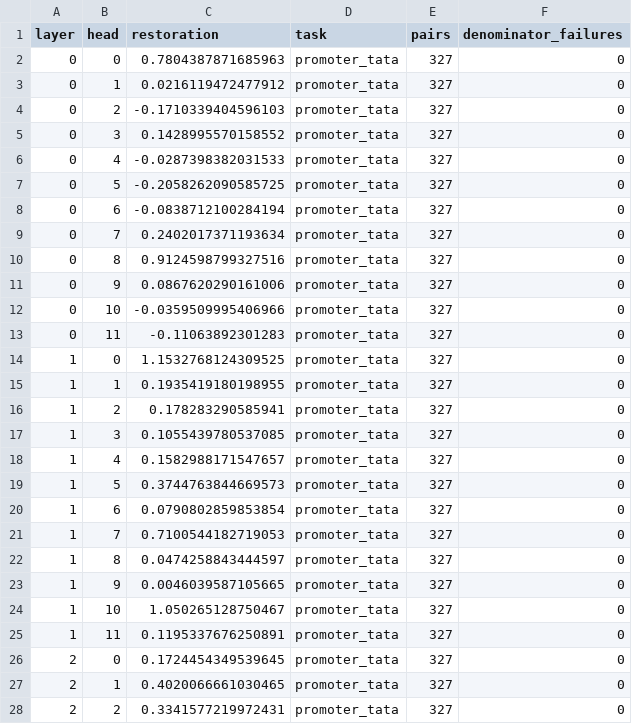
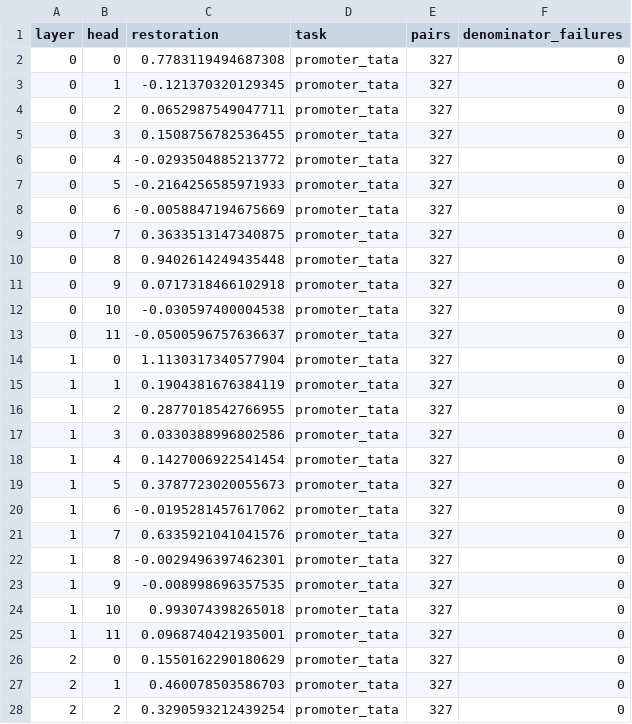
Before and after one commit to ArjunCodess/MINTS, a CSV file: results/patching/promoter_tata_batch_dnabert_activation_patching.csv, drawn as a sheet; only a part is shown; the diff covers the shown part only.

```diff
--- a/results/patching/promoter_tata_batch_dnabert_activation_patching.csv
+++ b/results/patching/promoter_tata_batch_dnabert_activation_patching.csv
@@ -1,28 +1,28 @@
 layer,head,restoration,task,pairs,denominator_failures
-0,0,0.7804387871685963,promoter_tata,327,0
-0,1,0.0216119472477912,promoter_tata,327,0
-0,2,-0.1710339404596103,promoter_tata,327,0
-0,3,0.1428995570158552,promoter_tata,327,0
-0,4,-0.0287398382031533,promoter_tata,327,0
-0,5,-0.2058262090585725,promoter_tata,327,0
-0,6,-0.0838712100284194,promoter_tata,327,0
-0,7,0.2402017371193634,promoter_tata,327,0
-0,8,0.9124598799327516,promoter_tata,327,0
-0,9,0.0867620290161006,promoter_tata,327,0
-0,10,-0.0359509995406966,promoter_tata,327,0
-0,11,-0.11063892301283,promoter_tata,327,0
-1,0,1.1532768124309525,promoter_tata,327,0
-1,1,0.1935419180198955,promoter_tata,327,0
-1,2,0.178283290585941,promoter_tata,327,0
-1,3,0.1055439780537085,promoter_tata,327,0
-1,4,0.1582988171547657,promoter_tata,327,0
-1,5,0.3744763844669573,promoter_tata,327,0
-1,6,0.0790802859853854,promoter_tata,327,0
-1,7,0.7100544182719053,promoter_tata,327,0
-1,8,0.0474258843444597,promoter_tata,327,0
-1,9,0.0046039587105665,promoter_tata,327,0
-1,10,1.050265128750467,promoter_tata,327,0
-1,11,0.1195337676250891,promoter_tata,327,0
-2,0,0.1724454349539645,promoter_tata,327,0
-2,1,0.4020066661030465,promoter_tata,327,0
-2,2,0.3341577219972431,promoter_tata,327,0
+0,0,0.7783119494687308,promoter_tata,327,0
+0,1,-0.121370320129345,promoter_tata,327,0
+0,2,0.0652987549047711,promoter_tata,327,0
+0,3,0.1508756782536455,promoter_tata,327,0
+0,4,-0.0293504885213772,promoter_tata,327,0
+0,5,-0.2164256585971933,promoter_tata,327,0
+0,6,-0.0058847194675669,promoter_tata,327,0
+0,7,0.3633513147340875,promoter_tata,327,0
+0,8,0.9402614249435448,promoter_tata,327,0
+0,9,0.0717318466102918,promoter_tata,327,0
+0,10,-0.030597400004538,promoter_tata,327,0
+0,11,-0.0500596757636637,promoter_tata,327,0
+1,0,1.1130317340577904,promoter_tata,327,0
+1,1,0.1904381676384119,promoter_tata,327,0
+1,2,0.2877018542766955,promoter_tata,327,0
+1,3,0.0330388996802586,promoter_tata,327,0
+1,4,0.1427006922541454,promoter_tata,327,0
+1,5,0.3787723020055673,promoter_tata,327,0
+1,6,-0.0195281457617062,promoter_tata,327,0
+1,7,0.6335921041041576,promoter_tata,327,0
+1,8,-0.0029496397462301,promoter_tata,327,0
+1,9,-0.008998696357535,promoter_tata,327,0
+1,10,0.993074398265018,promoter_tata,327,0
+1,11,0.0968740421935001,promoter_tata,327,0
+2,0,0.1550162290180629,promoter_tata,327,0
+2,1,0.460078503586703,promoter_tata,327,0
+2,2,0.3290593212439254,promoter_tata,327,0
```
Also changed, not shown: 117 edited cells elsewhere in this file, results/cross_model/zhihan1996__dnabert_2_117m/qk_alignment/zhihan1996__dnabert_2_117m_ctcf_qk_alignment.csv, results/distributed_features/ctcf_mlp_sae_feature_alignment.csv, 48 other files.
